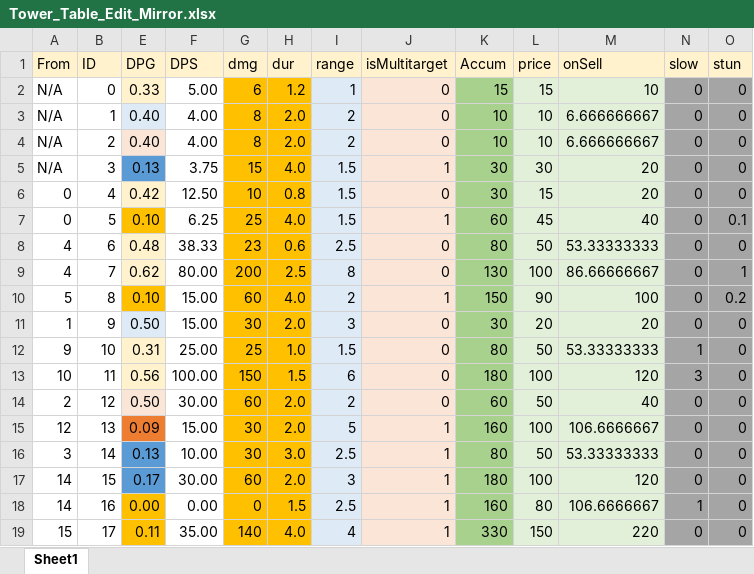
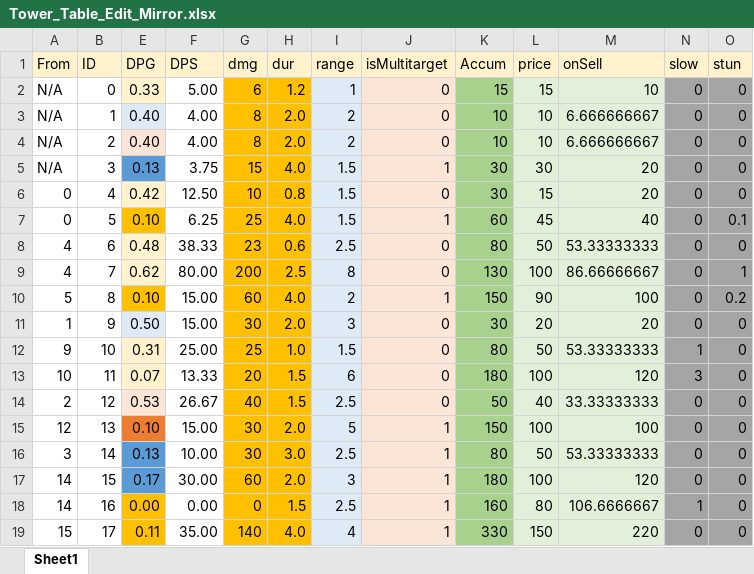
Before and after one commit to Thirdwave03/SFML_personal, an Excel workbook: PersoanlProject_SFML/PS_SFMLFramework Bin/tables/Tower_Table_Edit_Mirror.xlsx, sheet Sheet1, drawn as a sheet; only a part is shown; values as stored, in another font and other column widths than the file's, no borders; conditional formats not drawn; the diff names each change by its address in the sheet, - before the commit and + after, or states it on an @@ line.

```diff
--- a/PersoanlProject_SFML/PS_SFMLFramework Bin/tables/Tower_Table_Edit_Mirror.xlsx (sheet Sheet1)
+++ b/PersoanlProject_SFML/PS_SFMLFramework Bin/tables/Tower_Table_Edit_Mirror.xlsx (sheet Sheet1)
-E13 (DPG): 0.56
+E13 (DPG): 0.07
-F13 (DPS): 100.00
+F13 (DPS): 13.33
-G13 (dmg): 150
+G13 (dmg): 20
-E14 (DPG): 0.50
+E14 (DPG): 0.53
-F14 (DPS): 30.00
+F14 (DPS): 26.67
-G14 (dmg): 60
+G14 (dmg): 40
-H14 (dur): 2.0
+H14 (dur): 1.5
-I14 (range): 2
+I14 (range): 2.5
-K14 (Accum): 60
+K14 (Accum): 50
-L14 (price): 50
+L14 (price): 40
-M14 (onSell): 40
+M14 (onSell): 33.33333333
-E15 (DPG): 0.09
+E15 (DPG): 0.10
-K15 (Accum): 160
+K15 (Accum): 150
-M15 (onSell): 106.6666667
+M15 (onSell): 100
```
Also changed, not shown: 10 other files.
